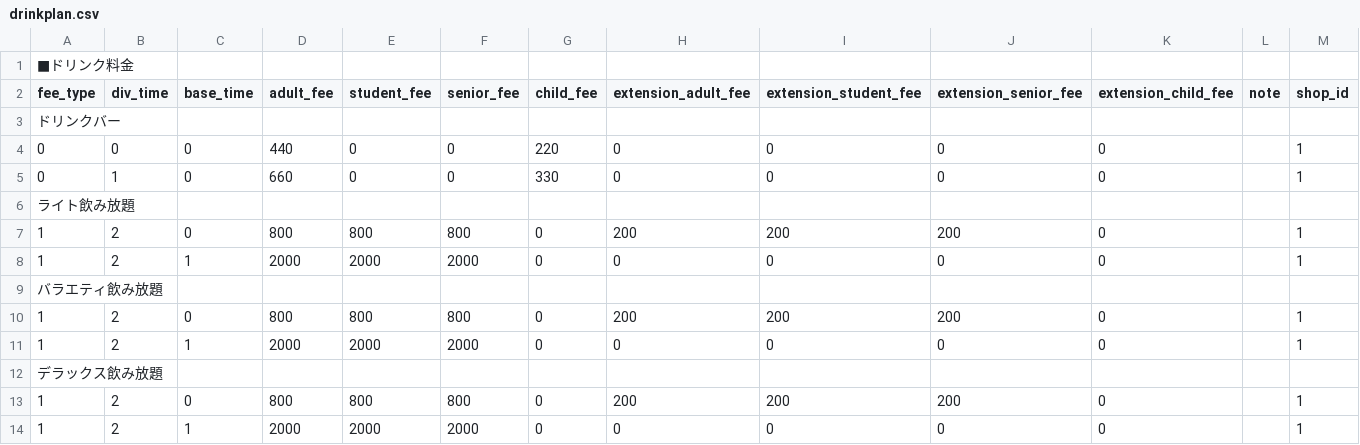
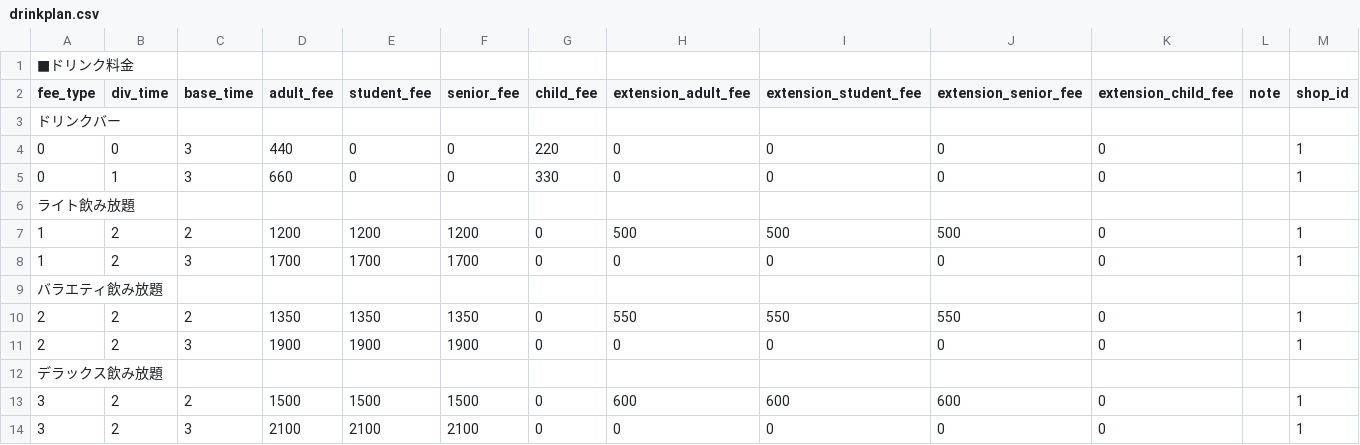
Before and after one commit to staygold-teruma/karaoke_info_app, a CSV file: db/csv/drinkplan.csv, drawn as a sheet.

Commit message:
サンプル店舗1のDrinkPlanデータをdrinkplan.csvに格納

```diff
--- a/db/csv/drinkplan.csv
+++ b/db/csv/drinkplan.csv
@@ -3,12 +3,12 @@ fee_type, div_time, base_time, adult_fee, student_fee, senior_fee, child_fee, ex
 ドリンクバー
-0, 0, 0, 440, 0, 0, 220, 0, 0, 0, 0, "", 1
-0, 1, 0, 660, 0, 0, 330, 0, 0, 0, 0, "", 1
+0, 0, 3, 440, 0, 0, 220, 0, 0, 0, 0, "", 1
+0, 1, 3, 660, 0, 0, 330, 0, 0, 0, 0, "", 1
 ライト飲み放題
-1, 2, 0, 800, 800, 800, 0, 200, 200, 200, 0, "", 1
-1, 2, 1, 2000, 2000, 2000, 0, 0, 0, 0, 0, "",1
+1, 2, 2, 1200, 1200, 1200, 0, 500, 500, 500, 0, "", 1
+1, 2, 3, 1700, 1700, 1700, 0, 0, 0, 0, 0, "",1
 バラエティ飲み放題
-1, 2, 0, 800, 800, 800, 0, 200, 200, 200, 0, "", 1
-1, 2, 1, 2000, 2000, 2000, 0, 0, 0, 0, 0, "", 1
+2, 2, 2, 1350, 1350, 1350, 0, 550, 550, 550, 0, "", 1
+2, 2, 3, 1900, 1900, 1900, 0, 0, 0, 0, 0, "", 1
 デラックス飲み放題
-1, 2, 0, 800, 800, 800, 0, 200, 200, 200, 0, "", 1
-1, 2, 1, 2000, 2000, 2000, 0, 0, 0, 0, 0, "", 1
+3, 2, 2, 1500, 1500, 1500, 0, 600, 600, 600, 0, "", 1
+3, 2, 3, 2100, 2100, 2100, 0, 0, 0, 0, 0, "", 1
```
